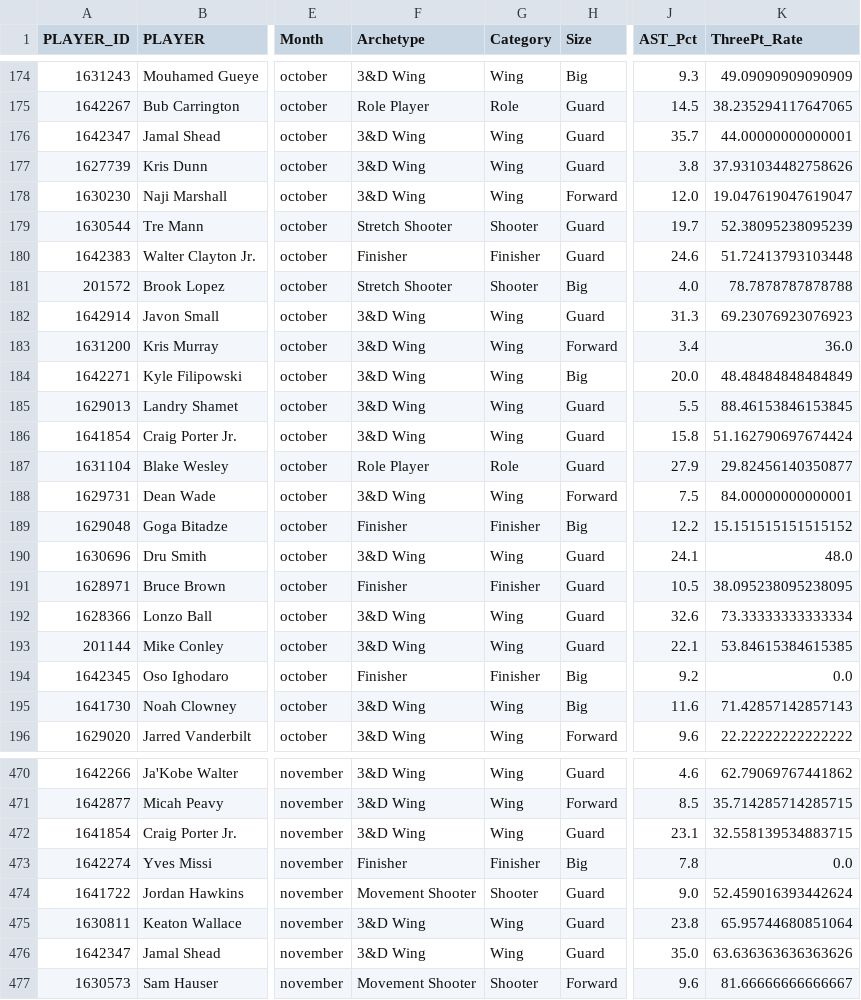
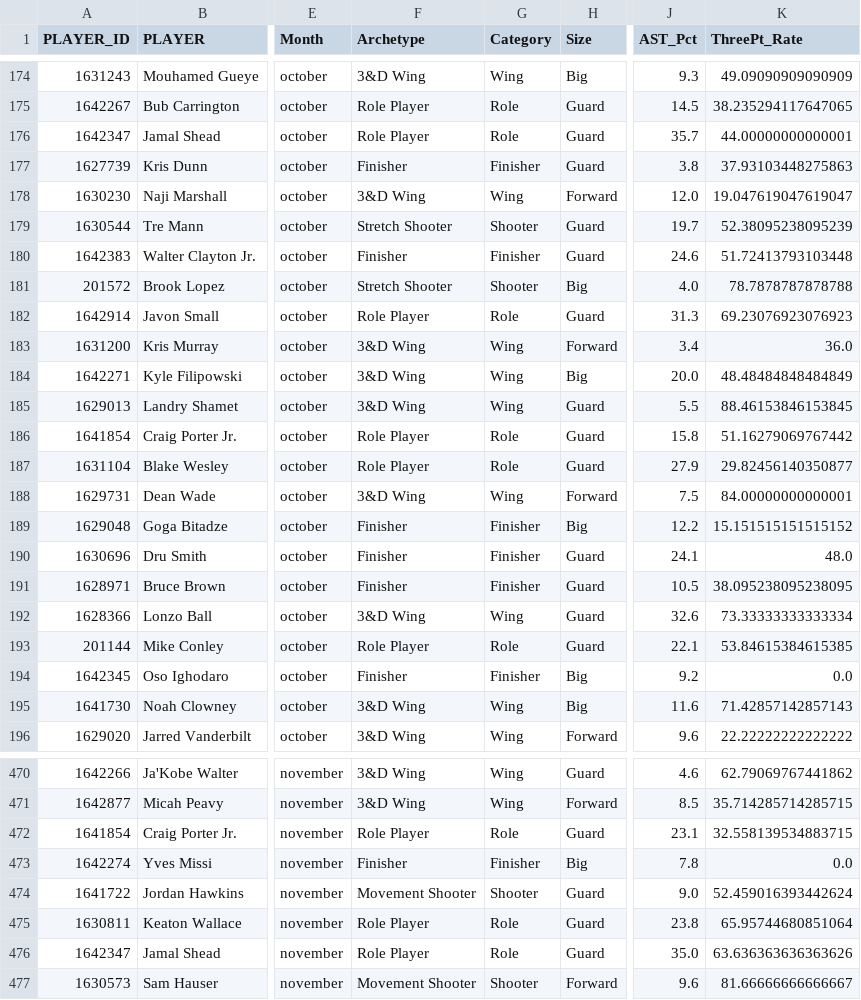
Before and after one commit to yiyizym/nba_analysis_project, a CSV file: data/analysis/player_classification_2025_26.csv, drawn as a sheet; only a part is shown, gaps mark what is left out; the diff covers the shown part only; the diff names each change by its address in the sheet, - before the commit and + after, or states it on an @@ line.

```diff
--- a/data/analysis/player_classification_2025_26.csv
+++ b/data/analysis/player_classification_2025_26.csv
-F176 (Archetype): 3&D Wing
+F176 (Archetype): Role Player
-G176 (Category): Wing
+G176 (Category): Role
-F177 (Archetype): 3&D Wing
+F177 (Archetype): Finisher
-G177 (Category): Wing
+G177 (Category): Finisher
-K177 (ThreePt_Rate): 37.931034482758626
+K177 (ThreePt_Rate): 37.93103448275863
-F182 (Archetype): 3&D Wing
+F182 (Archetype): Role Player
-G182 (Category): Wing
+G182 (Category): Role
-F186 (Archetype): 3&D Wing
+F186 (Archetype): Role Player
-G186 (Category): Wing
+G186 (Category): Role
-K186 (ThreePt_Rate): 51.162790697674424
+K186 (ThreePt_Rate): 51.16279069767442
-F190 (Archetype): 3&D Wing
+F190 (Archetype): Finisher
-G190 (Category): Wing
+G190 (Category): Finisher
-F193 (Archetype): 3&D Wing
+F193 (Archetype): Role Player
-G193 (Category): Wing
+G193 (Category): Role
-F472 (Archetype): 3&D Wing
+F472 (Archetype): Role Player
-G472 (Category): Wing
+G472 (Category): Role
-F475:F476 (Archetype): 3&D Wing
+F475:F476 (Archetype): Role Player
-G475:G476 (Category): Wing
+G475:G476 (Category): Role
```
Also changed, not shown: 160 edited cells elsewhere in this file, 1 other file.
